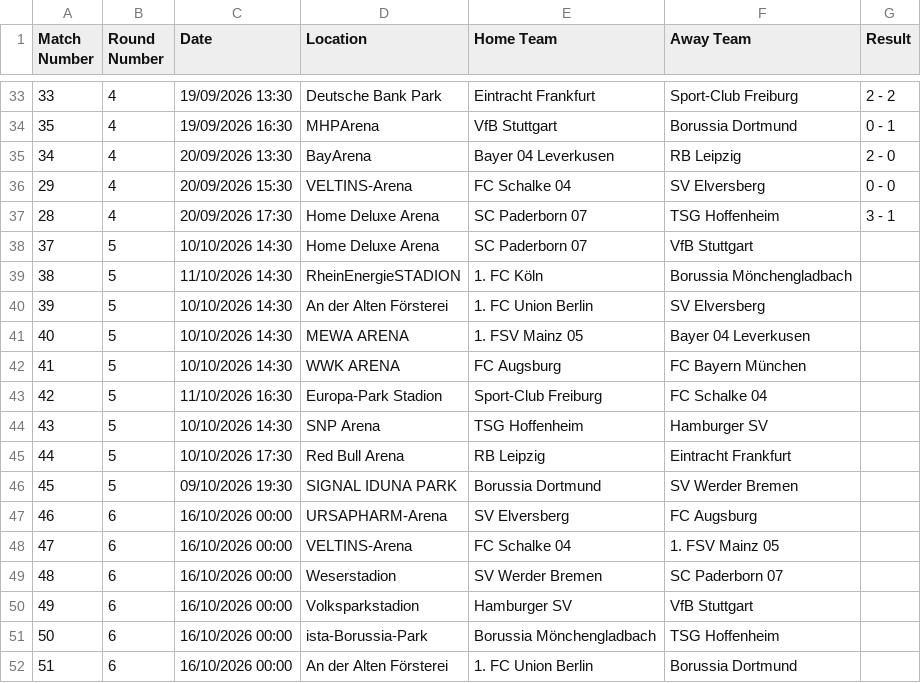
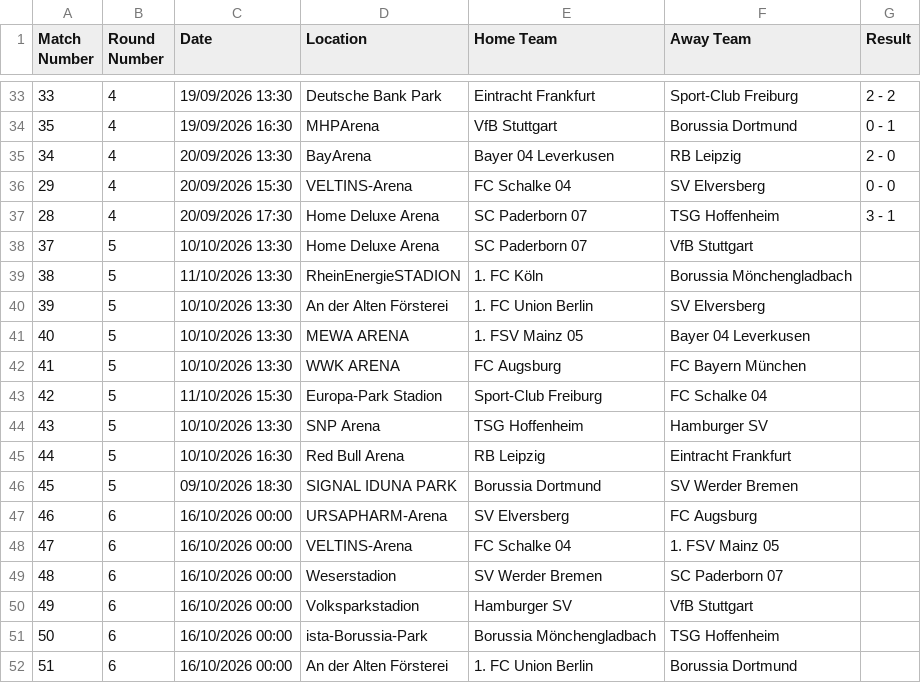
Before and after one commit to georgecharlesworth5-sudo/footystatpack, a CSV file: fixtures_manual/D1.csv, drawn as a sheet; only a part is shown, gaps mark what is left out.

Commit message:
Update D1.csv

```diff
--- a/fixtures_manual/D1.csv
+++ b/fixtures_manual/D1.csv
@@ -37,11 +37,11 @@ Match Number	Round Number	Date	Location	Home Team	Away Team	Result
 28	4	20/09/2026 17:30	Home Deluxe Arena	SC Paderborn 07	TSG Hoffenheim	3 - 1
-37	5	10/10/2026 14:30	Home Deluxe Arena	SC Paderborn 07	VfB Stuttgart	
-38	5	11/10/2026 14:30	RheinEnergieSTADION	1. FC Köln	Borussia Mönchengladbach	
-39	5	10/10/2026 14:30	An der Alten Försterei	1. FC Union Berlin	SV Elversberg	
-40	5	10/10/2026 14:30	MEWA ARENA	1. FSV Mainz 05	Bayer 04 Leverkusen	
-41	5	10/10/2026 14:30	WWK ARENA	FC Augsburg	FC Bayern München	
-42	5	11/10/2026 16:30	Europa-Park Stadion	Sport-Club Freiburg	FC Schalke 04	
-43	5	10/10/2026 14:30	SNP Arena	TSG Hoffenheim	Hamburger SV	
-44	5	10/10/2026 17:30	Red Bull Arena	RB Leipzig	Eintracht Frankfurt	
-45	5	09/10/2026 19:30	SIGNAL IDUNA PARK	Borussia Dortmund	SV Werder Bremen	
+37	5	10/10/2026 13:30	Home Deluxe Arena	SC Paderborn 07	VfB Stuttgart	
+38	5	11/10/2026 13:30	RheinEnergieSTADION	1. FC Köln	Borussia Mönchengladbach	
+39	5	10/10/2026 13:30	An der Alten Försterei	1. FC Union Berlin	SV Elversberg	
+40	5	10/10/2026 13:30	MEWA ARENA	1. FSV Mainz 05	Bayer 04 Leverkusen	
+41	5	10/10/2026 13:30	WWK ARENA	FC Augsburg	FC Bayern München	
+42	5	11/10/2026 15:30	Europa-Park Stadion	Sport-Club Freiburg	FC Schalke 04	
+43	5	10/10/2026 13:30	SNP Arena	TSG Hoffenheim	Hamburger SV	
+44	5	10/10/2026 16:30	Red Bull Arena	RB Leipzig	Eintracht Frankfurt	
+45	5	09/10/2026 18:30	SIGNAL IDUNA PARK	Borussia Dortmund	SV Werder Bremen	
 46	6	16/10/2026 00:00	URSAPHARM-Arena	SV Elversberg	FC Augsburg	
```
